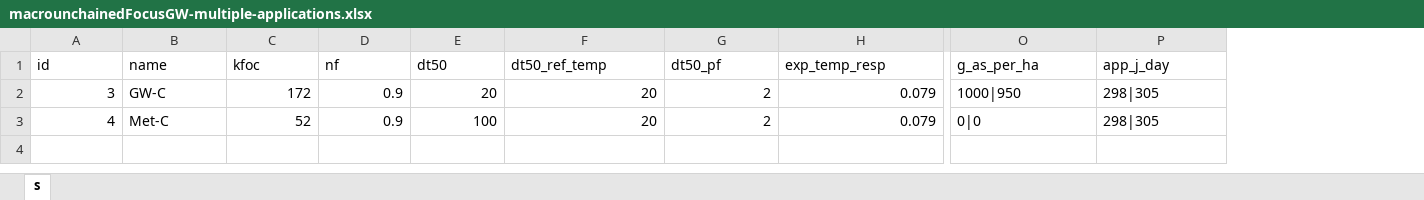
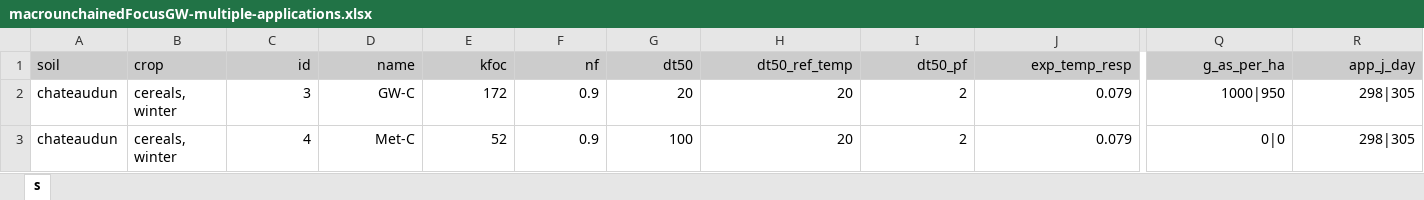
Before and after one commit to julienmoeys/macrounchained, an Excel workbook: inst/xlsx/macrounchainedFocusGW-multiple-applications.xlsx, sheet s, drawn as a sheet; only a part is shown, gaps mark what is left out; values as stored, in another font and other column widths than the file's, no borders; addresses are those after the commit; the diff covers the shown part only; the diff names each change by its address in the sheet, - before the commit and + after, or states it on an @@ line.

```diff
--- a/inst/xlsx/macrounchainedFocusGW-multiple-applications.xlsx (sheet s)
+++ b/inst/xlsx/macrounchainedFocusGW-multiple-applications.xlsx (sheet s)
+column A (soil), rows 2-3: chateaudun | chateaudun
+column B (crop), rows 2-3: cereals, winter | cereals, winter
@@ C1:R1 fill: none → #CCCCCC, alignment: left → right @@
-D2:D3 alignment: left
+D2:D3 alignment: right
-Q2:R3 alignment: left
+Q2:R3 alignment: right
```
Also changed, not shown: cell formats elsewhere in this sheet, inst/xlsx/macrounchainedFocusGW-documentation.xlsx, inst/xlsx/macrounchainedFocusGW-every-other-year.xlsx, 1 other file.
